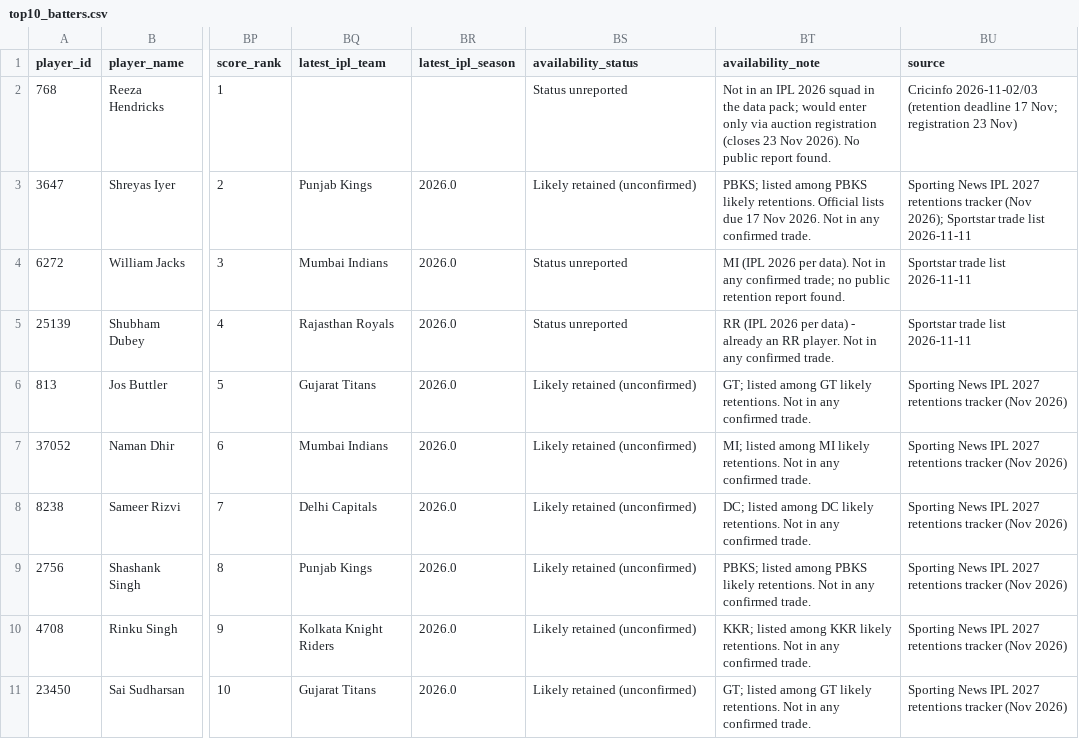
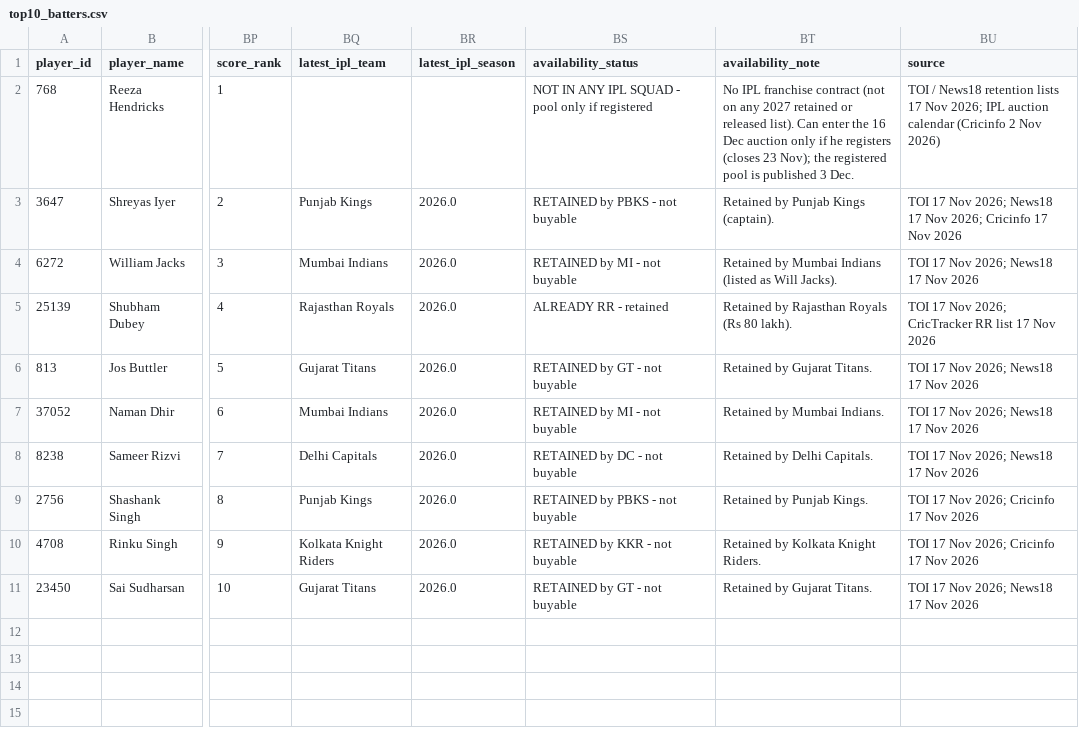
Before and after one commit to Venu200723/rr-superr-selector-round1, a CSV file: top10_batters.csv, drawn as a sheet; only a part is shown, gaps mark what is left out; the diff names each change by its address in the sheet, - before the commit and + after, or states it on an @@ line.

```diff
--- a/top10_batters.csv
+++ b/top10_batters.csv
-BS2 (availability_status): Status unreported
+BS2 (availability_status): NOT IN ANY IPL SQUAD - pool only if registered
-BT2 (availability_note): Not in an IPL 2026 squad in the data pack; would enter only via auction registration (closes 23 Nov 2026). No public report found.
+BT2 (availability_note): No IPL franchise contract (not on any 2027 retained or released list). Can enter the 16 Dec auction only if he registers (closes 23 Nov); the registered pool is published 3 Dec.
-BU2 (source): Cricinfo 2026-11-02/03 (retention deadline 17 Nov; registration 23 Nov)
+BU2 (source): TOI / News18 retention lists 17 Nov 2026; IPL auction calendar (Cricinfo 2 Nov 2026)
-BS3 (availability_status): Likely retained (unconfirmed)
+BS3 (availability_status): RETAINED by PBKS - not buyable
-BT3 (availability_note): PBKS; listed among PBKS likely retentions. Official lists due 17 Nov 2026. Not in any confirmed trade.
+BT3 (availability_note): Retained by Punjab Kings (captain).
-BU3 (source): Sporting News IPL 2027 retentions tracker (Nov 2026); Sportstar trade list 2026-11-11
+BU3 (source): TOI 17 Nov 2026; News18 17 Nov 2026; Cricinfo 17 Nov 2026
-BS4 (availability_status): Status unreported
+BS4 (availability_status): RETAINED by MI - not buyable
-BT4 (availability_note): MI (IPL 2026 per data). Not in any confirmed trade; no public retention report found.
+BT4 (availability_note): Retained by Mumbai Indians (listed as Will Jacks).
-BU4 (source): Sportstar trade list 2026-11-11
+BU4 (source): TOI 17 Nov 2026; News18 17 Nov 2026
-BS5 (availability_status): Status unreported
+BS5 (availability_status): ALREADY RR - retained
-BT5 (availability_note): RR (IPL 2026 per data) - already an RR player. Not in any confirmed trade.
+BT5 (availability_note): Retained by Rajasthan Royals (Rs 80 lakh).
-BU5 (source): Sportstar trade list 2026-11-11
+BU5 (source): TOI 17 Nov 2026; CricTracker RR list 17 Nov 2026
-BS6 (availability_status): Likely retained (unconfirmed)
+BS6 (availability_status): RETAINED by GT - not buyable
-BT6 (availability_note): GT; listed among GT likely retentions. Not in any confirmed trade.
+BT6 (availability_note): Retained by Gujarat Titans.
-BU6:BU8 (source): Sporting News IPL 2027 retentions tracker (Nov 2026)
+BU6:BU8 (source): TOI 17 Nov 2026; News18 17 Nov 2026
-BS7 (availability_status): Likely retained (unconfirmed)
+BS7 (availability_status): RETAINED by MI - not buyable
-BT7 (availability_note): MI; listed among MI likely retentions. Not in any confirmed trade.
+BT7 (availability_note): Retained by Mumbai Indians.
-BS8 (availability_status): Likely retained (unconfirmed)
+BS8 (availability_status): RETAINED by DC - not buyable
-BT8 (availability_note): DC; listed among DC likely retentions. Not in any confirmed trade.
+BT8 (availability_note): Retained by Delhi Capitals.
-BS9 (availability_status): Likely retained (unconfirmed)
+BS9 (availability_status): RETAINED by PBKS - not buyable
-BT9 (availability_note): PBKS; listed among PBKS likely retentions. Not in any confirmed trade.
+BT9 (availability_note): Retained by Punjab Kings.
-BU9:BU10 (source): Sporting News IPL 2027 retentions tracker (Nov 2026)
+BU9:BU10 (source): TOI 17 Nov 2026; Cricinfo 17 Nov 2026
-BS10 (availability_status): Likely retained (unconfirmed)
+BS10 (availability_status): RETAINED by KKR - not buyable
-BT10 (availability_note): KKR; listed among KKR likely retentions. Not in any confirmed trade.
+BT10 (availability_note): Retained by Kolkata Knight Riders.
-BS11 (availability_status): Likely retained (unconfirmed)
+BS11 (availability_status): RETAINED by GT - not buyable
-BT11 (availability_note): GT; listed among GT likely retentions. Not in any confirmed trade.
+BT11 (availability_note): Retained by Gujarat Titans.
-BU11 (source): Sporting News IPL 2027 retentions tracker (Nov 2026)
+BU11 (source): TOI 17 Nov 2026; News18 17 Nov 2026
```
Also changed, not shown: batter_rankings.csv, bowler_rankings.csv, 14 other files.
